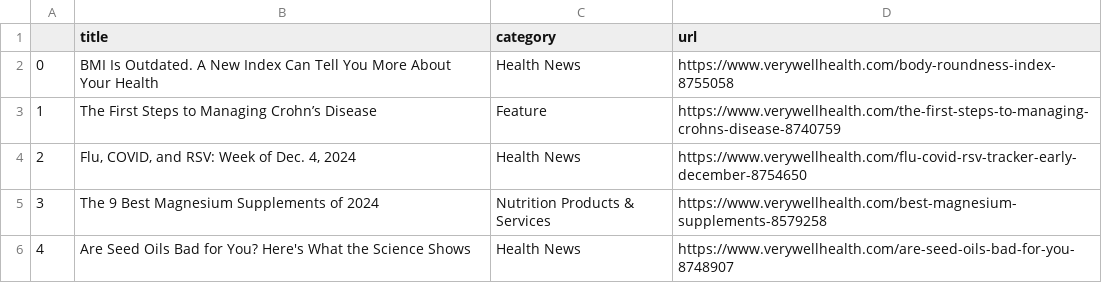
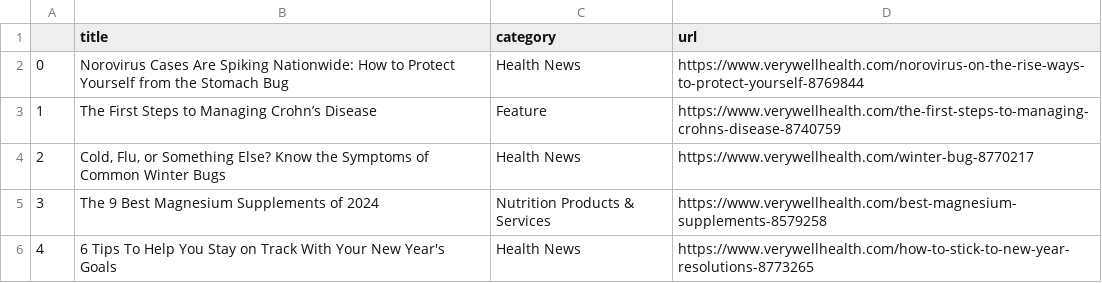
Before and after one commit to hannahkaplan/Very-Well-Health, a CSV file: verywellhealth.csv, drawn as a sheet.

```diff
--- a/verywellhealth.csv
+++ b/verywellhealth.csv
@@ -1,6 +1,6 @@
 ,title,category,url
-0,BMI Is Outdated. A New Index Can Tell You More About Your Health,Health News,https://www.verywellhealth.com/body-roundness-index-8755058
+0,Norovirus Cases Are Spiking Nationwide: How to Protect Yourself from the Stomach Bug,Health News,https://www.verywellhealth.com/norovirus-on-the-rise-ways-to-protect-yourself-8769844
 1,The First Steps to Managing Crohn’s Disease,Feature,https://www.verywellhealth.com/the-first-steps-to-managing-crohns-disease-8740759
-2,"Flu, COVID, and RSV: Week of Dec. 4, 2024",Health News,https://www.verywellhealth.com/flu-covid-rsv-tracker-early-december-8754650
+2,"Cold, Flu, or Something Else? Know the Symptoms of Common Winter Bugs",Health News,https://www.verywellhealth.com/winter-bug-8770217
 3,The 9 Best Magnesium Supplements of 2024,Nutrition Products & Services,https://www.verywellhealth.com/best-magnesium-supplements-8579258
-4,Are Seed Oils Bad for You? Here's What the Science Shows,Health News,https://www.verywellhealth.com/are-seed-oils-bad-for-you-8748907
+4,6 Tips To Help You Stay on Track With Your New Year's Goals,Health News,https://www.verywellhealth.com/how-to-stick-to-new-year-resolutions-8773265
```
